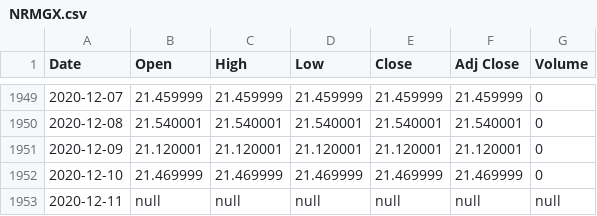
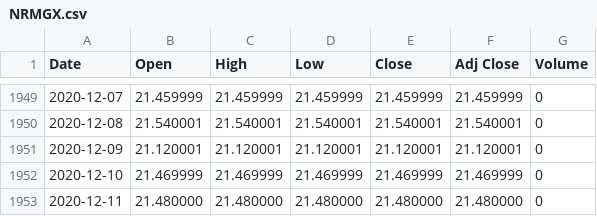
Before and after one commit to UkiDLucas/MarketIndicators.jl, a CSV file: src/DATA/original/NRMGX.csv, drawn as a sheet; only a part is shown, gaps mark what is left out.

```diff
--- a/src/DATA/original/NRMGX.csv
+++ b/src/DATA/original/NRMGX.csv
@@ -1952,2 +1952,2 @@ Date,Open,High,Low,Close,Adj Close,Volume
 2020-12-10,21.469999,21.469999,21.469999,21.469999,21.469999,0
-2020-12-11,null,null,null,null,null,null
+2020-12-11,21.480000,21.480000,21.480000,21.480000,21.480000,0
```
Also changed, not shown: src/DATA/original/AAPL.csv, src/DATA/original/BABA.csv, 10 other files.
